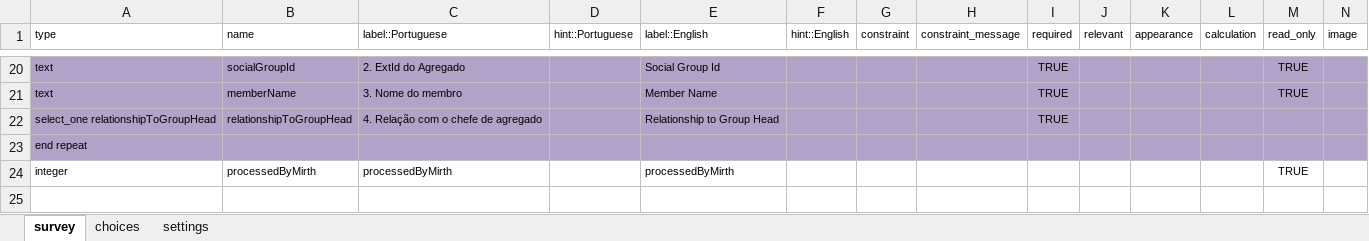
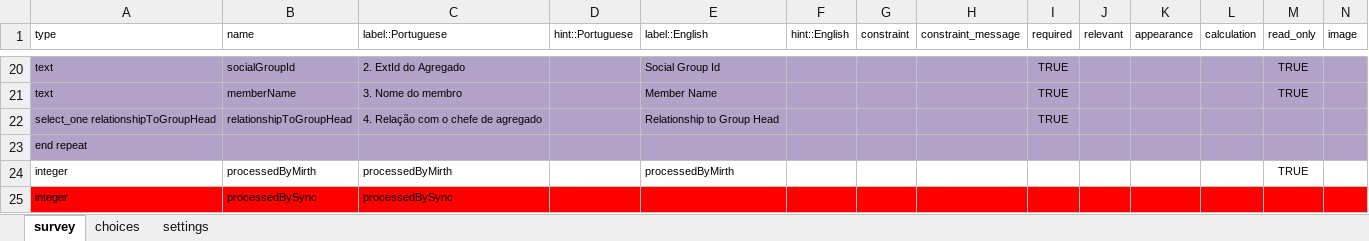
Before and after one commit to ManhicaDSS/openhds-tablet, an Excel workbook: xforms/xlsforms/deathtohoh.xlsx, sheet survey, drawn as a sheet; only a part is shown, gaps mark what is left out; values as stored, in another font and other column widths than the file's, no borders; rows hold the shown columns only; the diff names each change by its address in the sheet, - before the commit and + after, or states it on an @@ line.

```diff
--- a/xforms/xlsforms/deathtohoh.xlsx (sheet survey)
+++ b/xforms/xlsforms/deathtohoh.xlsx (sheet survey)
+row 25: integer | processedBySync | processedBySync
```
Also changed, not shown: xforms/xlsforms/individual_details.xlsx, xforms/xlsforms/location_details.xlsx, 4 other files.
